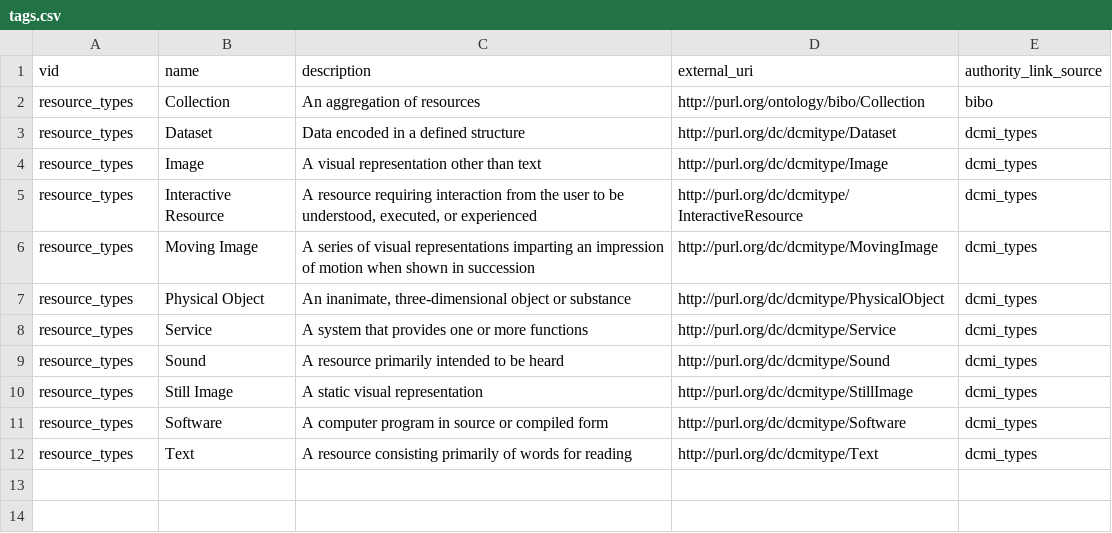
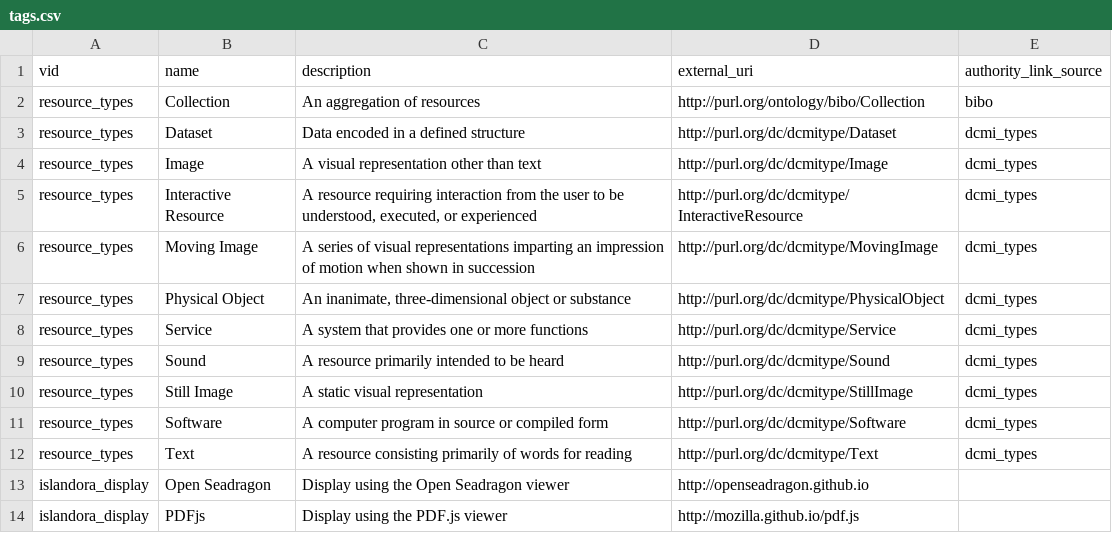
Before and after one commit to Islandora-Devops/islandora-starter-site, a CSV file: assets/migrate/tags.csv, drawn as a sheet; the diff names each change by its address in the sheet, - before the commit and + after, or states it on an @@ line.

Commit message:
Add Display Hints to migration.

```diff
--- a/assets/migrate/tags.csv
+++ b/assets/migrate/tags.csv
+row 13: islandora_display | Open Seadragon | Display using the Open Seadragon viewer | http://openseadragon.github.io
+row 14: islandora_display | PDFjs | Display using the PDF.js viewer | http://mozilla.github.io/pdf.js
```
